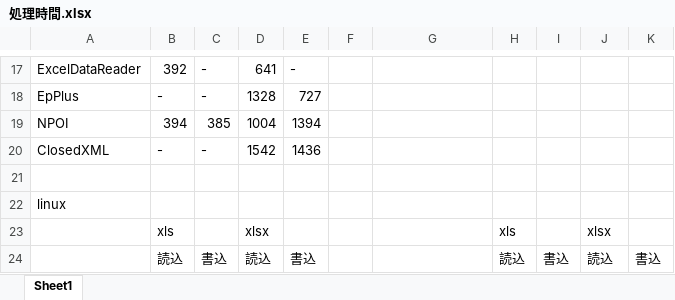
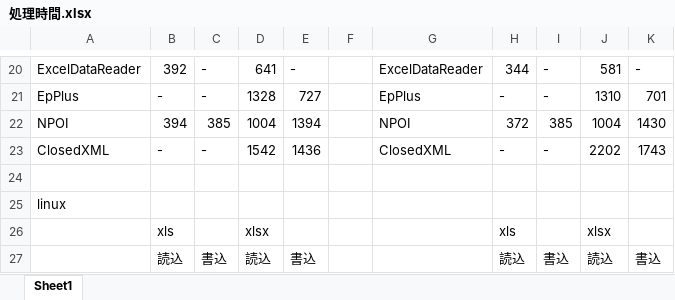
Before and after one commit to timej/ExcelLibraryTest, an Excel workbook: 処理時間.xlsx, sheet Sheet1, drawn as a sheet; only a part is shown, gaps mark what is left out; values as stored, in another font and other column widths than the file's, no borders; addresses are those after the commit; the diff covers the shown part only; the diff names each change by its address in the sheet, - before the commit and + after, or states it on an @@ line.

```diff
--- a/処理時間.xlsx (sheet Sheet1)
+++ b/処理時間.xlsx (sheet Sheet1)
-G20: (empty)
+G20: ExcelDataReader
-H20: (empty)
+H20: 344
-I20:I21: (empty)
+I20:I21: -
-J20: (empty)
+J20: 581
-K20: (empty)
+K20: -
-G21: (empty)
+G21: EpPlus
-H21: (empty)
+H21: -
-J21: (empty)
+J21: 1310
-K21: (empty)
+K21: 701
-G22: (empty)
+G22: NPOI
-H22: (empty)
+H22: 372
-I22: (empty)
+I22: 385
-J22: (empty)
+J22: 1004
-K22: (empty)
+K22: 1430
-G23: (empty)
+G23: ClosedXML
-H23: (empty)
+H23: -
-I23: (empty)
+I23: -
-J23: (empty)
+J23: 2202
-K23: (empty)
+K23: 1743
```
Also changed, not shown: 3 added rows and 29 edited cells elsewhere in this sheet.
